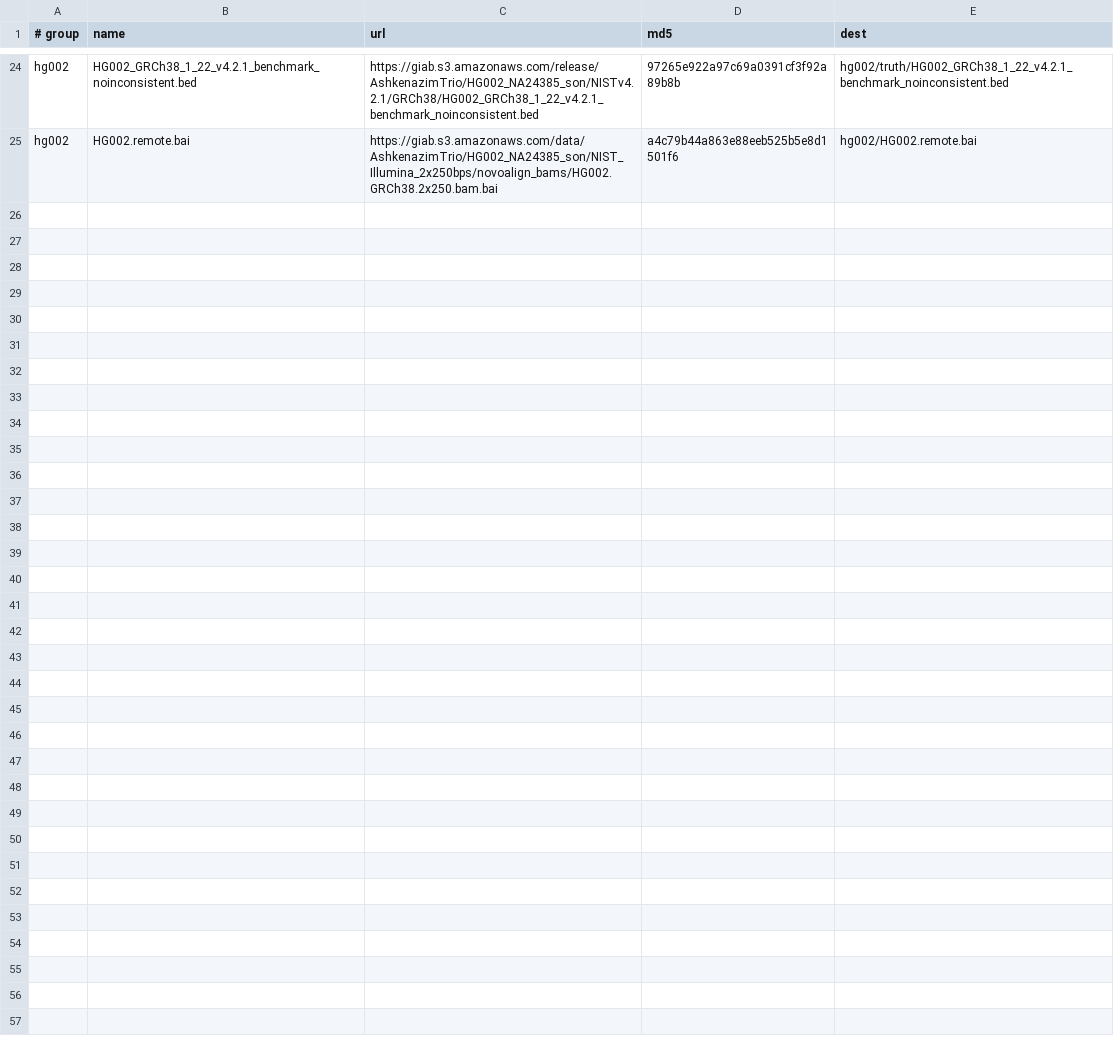
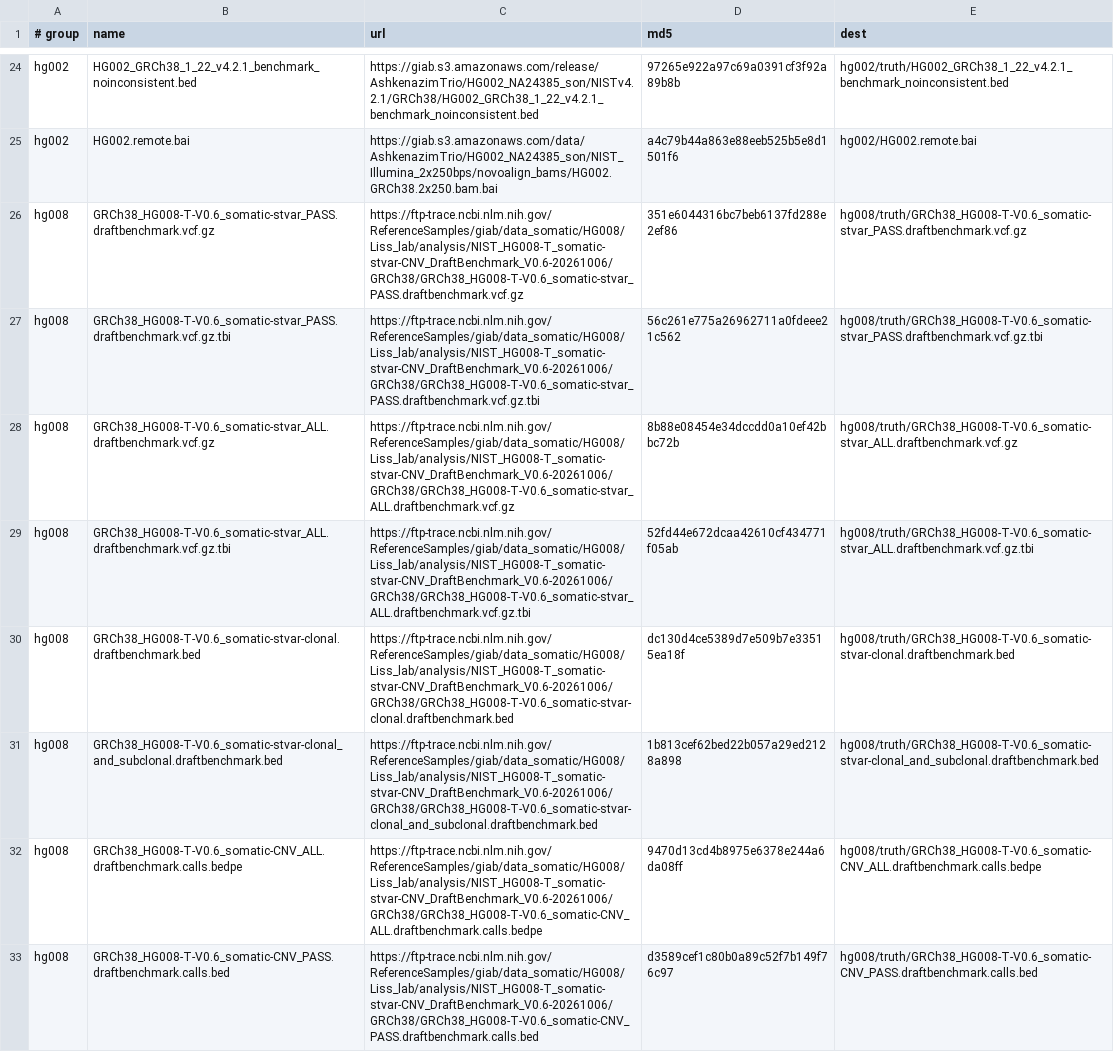
Before and after one commit to palakpsheth/VarDictRust, a TSV file: harness/assets.tsv, drawn as a sheet; only a part is shown, gaps mark what is left out; the diff names each change by its address in the sheet, - before the commit and + after, or states it on an @@ line.

Commit message:
bench: V0.6 truth + assets, AF sweep + V0.6 findings in guide, mkdocs nav

```diff
--- a/harness/assets.tsv
+++ b/harness/assets.tsv
+row 26: hg008 | GRCh38_HG008-T-V0.6_somatic-stvar_PASS.draftbenchmark.vcf.gz | https://ftp-trace.ncbi.nlm.nih.gov/ReferenceSamples/giab/data_somatic/HG008/Liss_lab/analysis/NIST_HG008-T_somatic-stvar-CNV_DraftBenchmark_V0.6-20261006/GRCh38/GRCh38_HG008-T-V0.6_somatic-stvar_PASS.draftbenchmark.vcf.gz | 351e6044316bc7beb6137fd288e2ef86 | hg008/truth/GRCh38_HG008-T-V0.6_somatic-stvar_PASS.draftbenchmark.vcf.gz
+row 27: hg008 | GRCh38_HG008-T-V0.6_somatic-stvar_PASS.draftbenchmark.vcf.gz.tbi | https://ftp-trace.ncbi.nlm.nih.gov/ReferenceSamples/giab/data_somatic/HG008/Liss_lab/analysis/NIST_HG008-T_somatic-stvar-CNV_DraftBenchmark_V0.6-20261006/GRCh38/GRCh38_HG008-T-V0.6_somatic-stvar_PASS.draftbenchmark.vcf.gz.tbi | 56c261e775a26962711a0fdeee21c562 | hg008/truth/GRCh38_HG008-T-V0.6_somatic-stvar_PASS.draftbenchmark.vcf.gz.tbi
+row 28: hg008 | GRCh38_HG008-T-V0.6_somatic-stvar_ALL.draftbenchmark.vcf.gz | https://ftp-trace.ncbi.nlm.nih.gov/ReferenceSamples/giab/data_somatic/HG008/Liss_lab/analysis/NIST_HG008-T_somatic-stvar-CNV_DraftBenchmark_V0.6-20261006/GRCh38/GRCh38_HG008-T-V0.6_somatic-stvar_ALL.draftbenchmark.vcf.gz | 8b88e08454e34dccdd0a10ef42bbc72b | hg008/truth/GRCh38_HG008-T-V0.6_somatic-stvar_ALL.draftbenchmark.vcf.gz
+row 29: hg008 | GRCh38_HG008-T-V0.6_somatic-stvar_ALL.draftbenchmark.vcf.gz.tbi | https://ftp-trace.ncbi.nlm.nih.gov/ReferenceSamples/giab/data_somatic/HG008/Liss_lab/analysis/NIST_HG008-T_somatic-stvar-CNV_DraftBenchmark_V0.6-20261006/GRCh38/GRCh38_HG008-T-V0.6_somatic-stvar_ALL.draftbenchmark.vcf.gz.tbi | 52fd44e672dcaa42610cf434771f05ab | hg008/truth/GRCh38_HG008-T-V0.6_somatic-stvar_ALL.draftbenchmark.vcf.gz.tbi
+row 30: hg008 | GRCh38_HG008-T-V0.6_somatic-stvar-clonal.draftbenchmark.bed | https://ftp-trace.ncbi.nlm.nih.gov/ReferenceSamples/giab/data_somatic/HG008/Liss_lab/analysis/NIST_HG008-T_somatic-stvar-CNV_DraftBenchmark_V0.6-20261006/GRCh38/GRCh38_HG008-T-V0.6_somatic-stvar-clonal.draftbenchmark.bed | dc130d4ce5389d7e509b7e33515ea18f | hg008/truth/GRCh38_HG008-T-V0.6_somatic-stvar-clonal.draftbenchmark.bed
+row 31: hg008 | GRCh38_HG008-T-V0.6_somatic-stvar-clonal_and_subclonal.draftbenchmark.bed | https://ftp-trace.ncbi.nlm.nih.gov/ReferenceSamples/giab/data_somatic/HG008/Liss_lab/analysis/NIST_HG008-T_somatic-stvar-CNV_DraftBenchmark_V0.6-20261006/GRCh38/GRCh38_HG008-T-V0.6_somatic-stvar-clonal_and_subclonal.draftbenchmark.bed | 1b813cef62bed22b057a29ed2128a898 | hg008/truth/GRCh38_HG008-T-V0.6_somatic-stvar-clonal_and_subclonal.draftbenchmark.bed
+row 32: hg008 | GRCh38_HG008-T-V0.6_somatic-CNV_ALL.draftbenchmark.calls.bedpe | https://ftp-trace.ncbi.nlm.nih.gov/ReferenceSamples/giab/data_somatic/HG008/Liss_lab/analysis/NIST_HG008-T_somatic-stvar-CNV_DraftBenchmark_V0.6-20261006/GRCh38/GRCh38_HG008-T-V0.6_somatic-CNV_ALL.draftbenchmark.calls.bedpe | 9470d13cd4b8975e6378e244a6da08ff | hg008/truth/GRCh38_HG008-T-V0.6_somatic-CNV_ALL.draftbenchmark.calls.bedpe
+row 33: hg008 | GRCh38_HG008-T-V0.6_somatic-CNV_PASS.draftbenchmark.calls.bed | https://ftp-trace.ncbi.nlm.nih.gov/ReferenceSamples/giab/data_somatic/HG008/Liss_lab/analysis/NIST_HG008-T_somatic-stvar-CNV_DraftBenchmark_V0.6-20261006/GRCh38/GRCh38_HG008-T-V0.6_somatic-CNV_PASS.draftbenchmark.calls.bed | d3589cef1c80b0a89c52f7b149f76c97 | hg008/truth/GRCh38_HG008-T-V0.6_somatic-CNV_PASS.draftbenchmark.calls.bed
```
Also changed, not shown: 2 other files.
